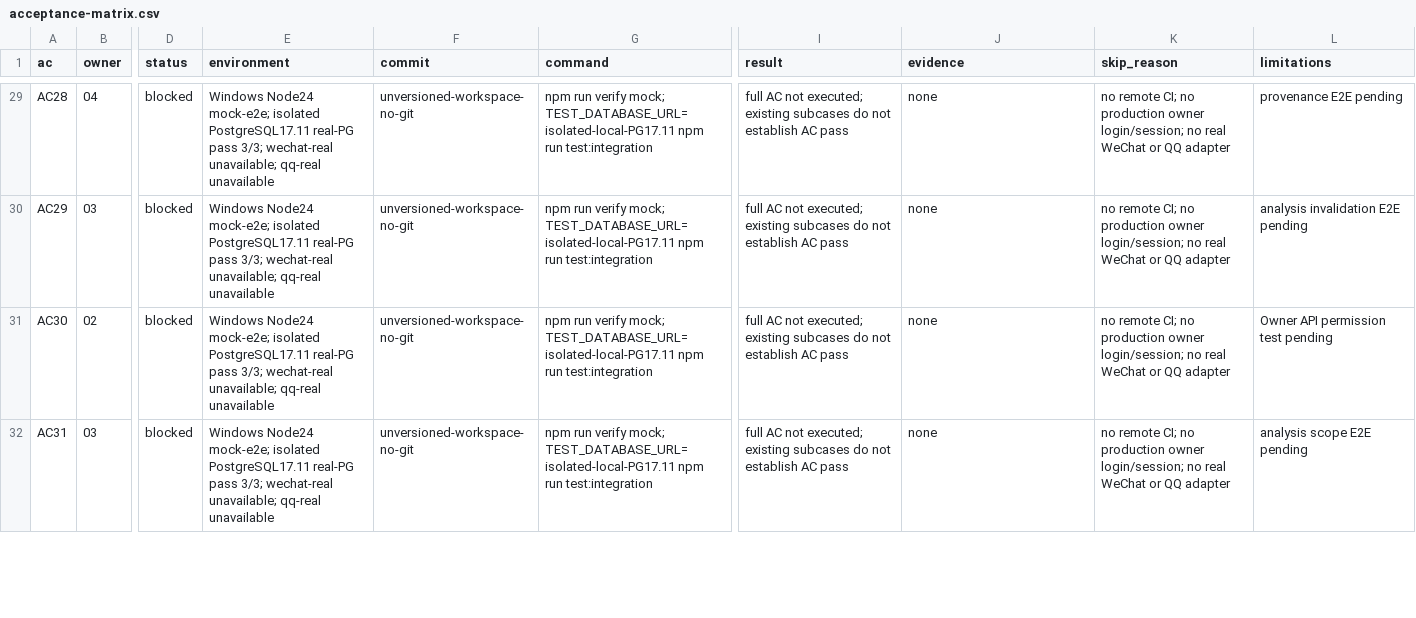
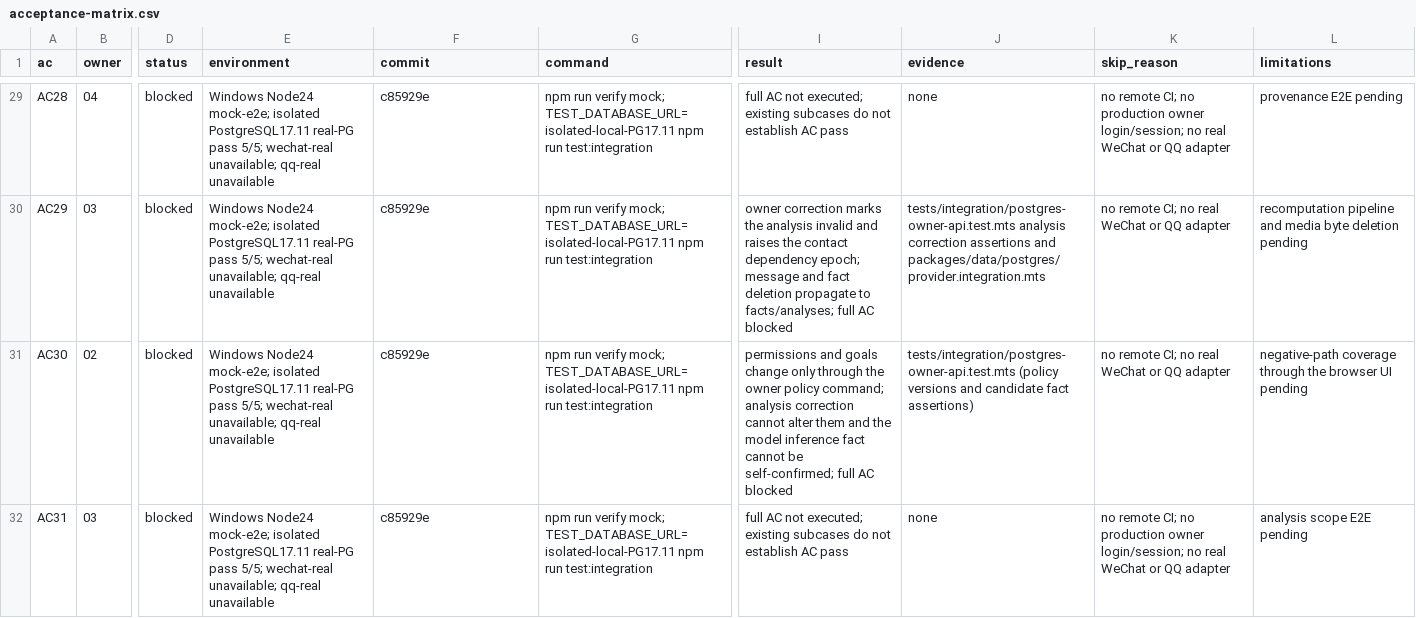
Before and after one commit to 2724209975/ai-, a CSV file: docs/reports/acceptance-matrix.csv, drawn as a sheet; only a part is shown, gaps mark what is left out; the diff covers the shown part only; the diff names each change by its address in the sheet, - before the commit and + after, or states it on an @@ line.

Commit message:
docs: sync contract, decisions, plan and AC evidence for owner auth/API/scheduler

```diff
--- a/docs/reports/acceptance-matrix.csv
+++ b/docs/reports/acceptance-matrix.csv
-E29:E32 (environment): …real-PG pass 3/3; wechat-real unavailable;…
+E29:E32 (environment): …real-PG pass 5/5; wechat-real unavailable;…
-F29:F32 (commit): unversioned-workspace-no-git
+F29:F32 (commit): c85929e
-I30 (result): full AC not executed; existing subcases do not establish AC pass
+I30 (result): owner correction marks the analysis invalid and raises the contact dependency epoch; message and fact deletion propagate to facts/analyses; full AC blocked
-J30 (evidence): none
+J30 (evidence): tests/integration/postgres-owner-api.test.mts analysis correction assertions and packages/data/postgres/provider.integration.mts
-K30:K31 (skip_reason): …CI; no production owner login/session; no real WeChat…
+K30:K31 (skip_reason): …CI; no real WeChat…
-L30 (limitations): analysis invalidation E2E pending
+L30 (limitations): recomputation pipeline and media byte deletion pending
-I31 (result): full AC not executed; existing subcases do not establish AC pass
+I31 (result): permissions and goals change only through the owner policy command; analysis correction cannot alter them and the model inference fact cannot be self-confirmed; full AC blocked
-J31 (evidence): none
+J31 (evidence): tests/integration/postgres-owner-api.test.mts (policy versions and candidate fact assertions)
-L31 (limitations): Owner API permission test pending
+L31 (limitations): negative-path coverage through the browser UI pending
```
Also changed, not shown: 95 edited cells elsewhere in this file, 6 other files.
